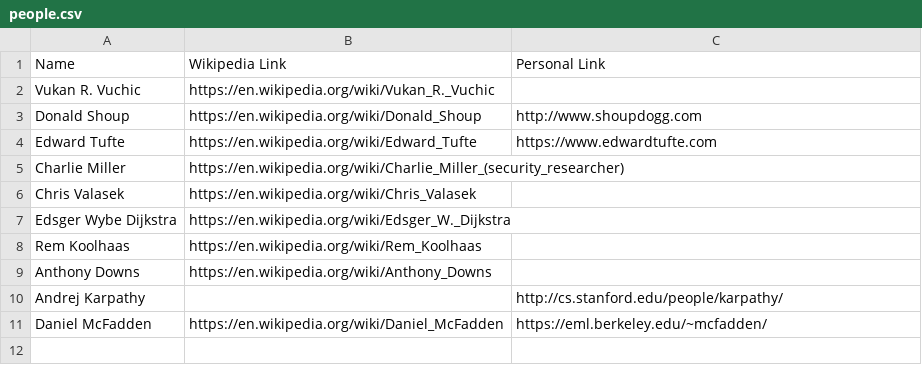
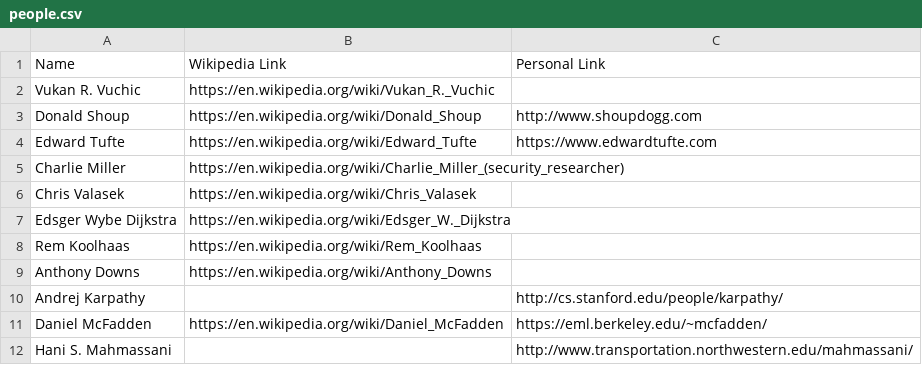
Before and after one commit to davidbailey/tum, a CSV file: people.csv, drawn as a sheet; the diff names each change by its address in the sheet, - before the commit and + after, or states it on an @@ line.

Commit message:
Update people.csv

```diff
--- a/people.csv
+++ b/people.csv
+row 12: Hani S. Mahmassani |  | http://www.transportation.northwestern.edu/mahmassani/
```
